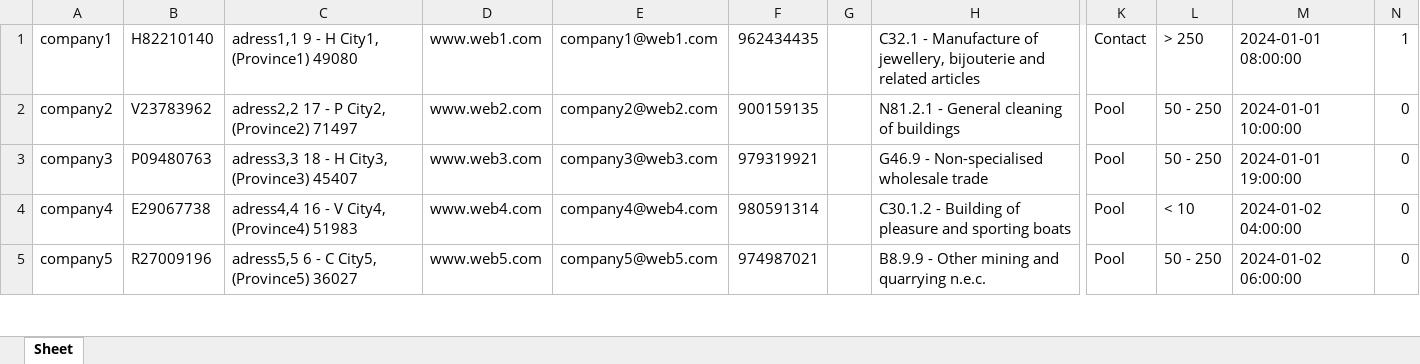
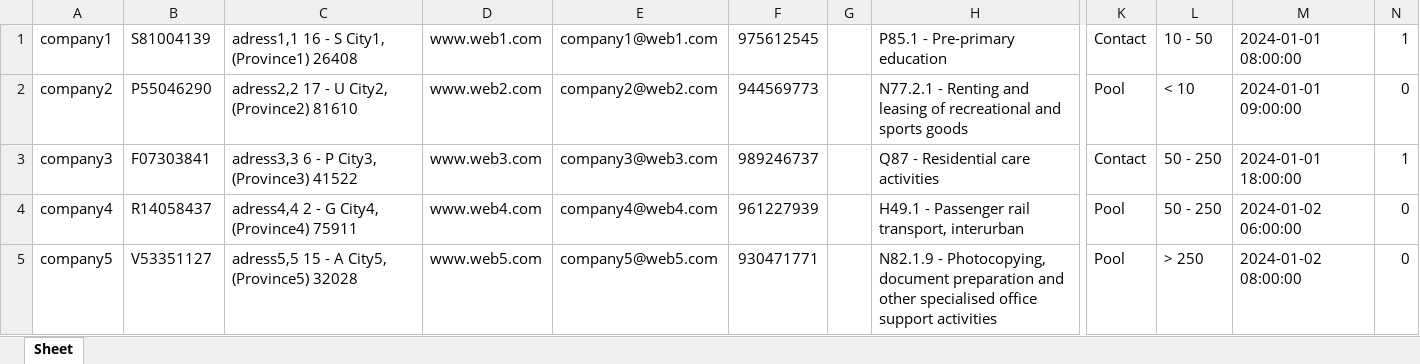
Before and after one commit to ToniMCano/Tkinter, an Excel workbook: data.xlsx, sheet Sheet, drawn as a sheet; only a part is shown, gaps mark what is left out; values as stored, in another font and other column widths than the file's, no borders; the diff covers the shown part only; the diff names each change by its address in the sheet, - before the commit and + after, or states it on an @@ line.

Commit message:
load_contacts , OK

```diff
--- a/data.xlsx (sheet Sheet)
+++ b/data.xlsx (sheet Sheet)
-B1: H82210140
+B1: S81004139
-C1: adress1,1 9 - H City1, (Province1) 49080
+C1: adress1,1 16 - S City1, (Province1) 26408
-F1: 962434435
+F1: 975612545
-H1: C32.1 - Manufacture of jewellery, bijouterie and related articles
+H1: P85.1 - Pre-primary education
-L1: > 250
+L1: 10 - 50
-B2: V23783962
+B2: P55046290
-C2: adress2,2 17 - P City2, (Province2) 71497
+C2: adress2,2 17 - U City2, (Province2) 81610
-F2: 900159135
+F2: 944569773
-H2: N81.2.1 - General cleaning of buildings
+H2: N77.2.1 - Renting and leasing of recreational and sports goods
-L2: 50 - 250
+L2: < 10
-M2: 2024-01-01 10:00:00
+M2: 2024-01-01 09:00:00
-B3: P09480763
+B3: F07303841
-C3: adress3,3 18 - H City3, (Province3) 45407
+C3: adress3,3 6 - P City3, (Province3) 41522
-F3: 979319921
+F3: 989246737
-H3: G46.9 - Non-specialised wholesale trade
+H3: Q87 - Residential care activities
-K3: Pool
+K3: Contact
-M3: 2024-01-01 19:00:00
+M3: 2024-01-01 18:00:00
-N3: 0
+N3: 1
-B4: E29067738
+B4: R14058437
-C4: adress4,4 16 - V City4, (Province4) 51983
+C4: adress4,4 2 - G City4, (Province4) 75911
-F4: 980591314
+F4: 961227939
-H4: C30.1.2 - Building of pleasure and sporting boats
+H4: H49.1 - Passenger rail transport, interurban
-L4: < 10
+L4: 50 - 250
-M4: 2024-01-02 04:00:00
+M4: 2024-01-02 06:00:00
-B5: R27009196
+B5: V53351127
-C5: adress5,5 6 - C City5, (Province5) 36027
+C5: adress5,5 15 - A City5, (Province5) 32028
-F5: 974987021
+F5: 930471771
-H5: B8.9.9 - Other mining and quarrying n.e.c.
+H5: N82.1.9 - Photocopying, document preparation and other specialised office support activities
-L5: 50 - 250
+L5: > 250
-M5: 2024-01-02 06:00:00
+M5: 2024-01-02 08:00:00
```
Also changed, not shown: 999 edited cells elsewhere in this sheet, 3 other files.
